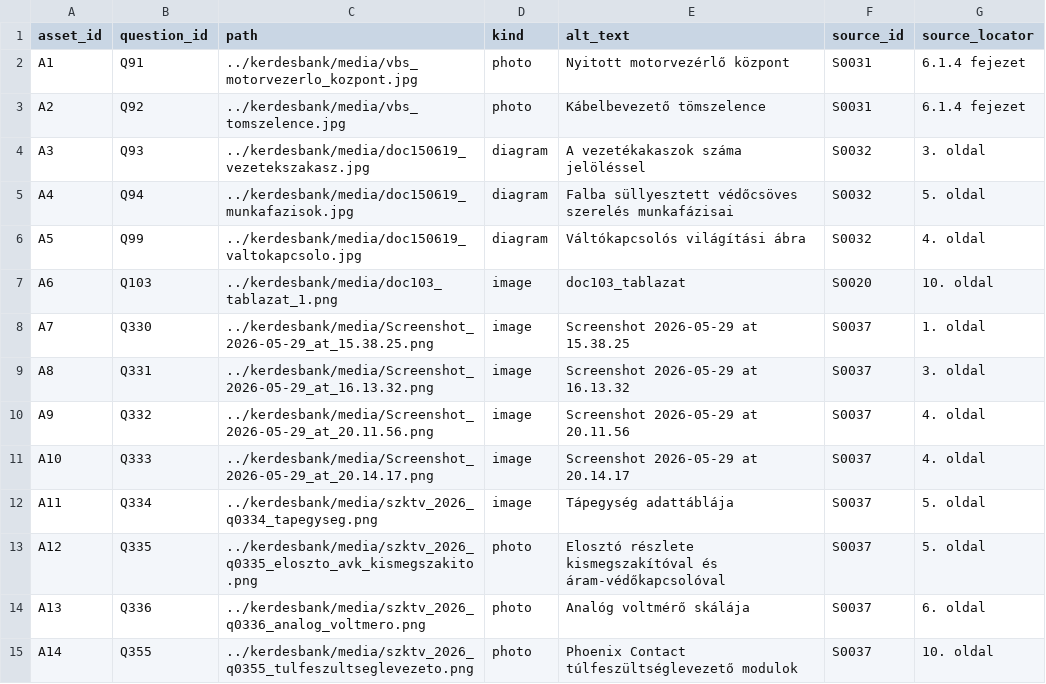
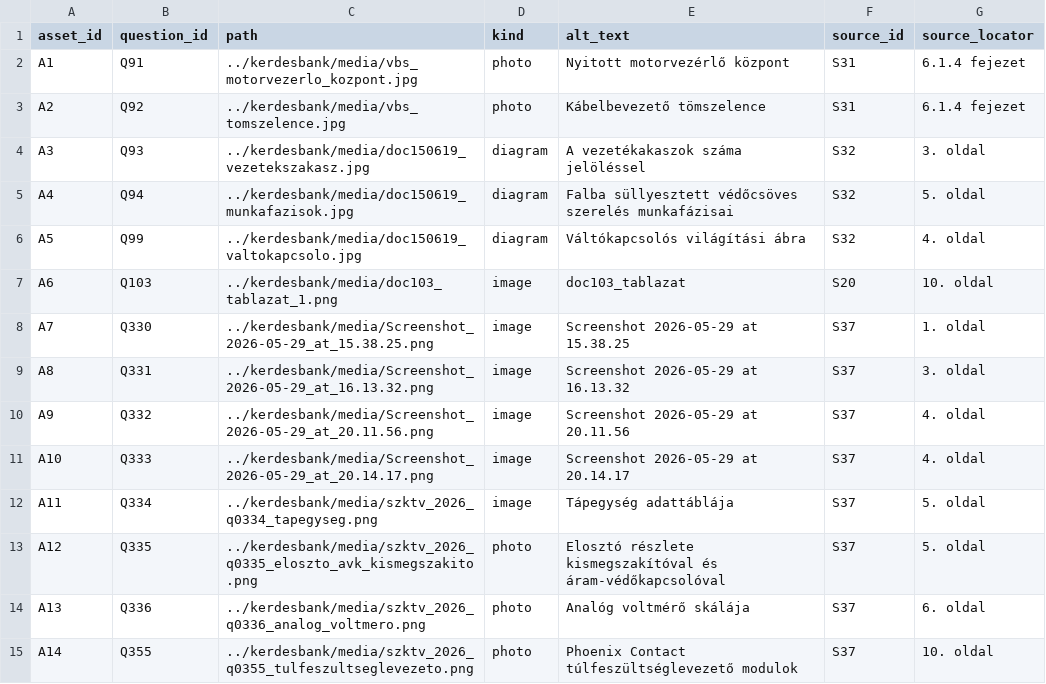
Before and after one commit to pm3gy/villanyszerelo-interaktiv-vizsga-gyakorlo, a CSV file: kerdesbank/assets.csv, drawn as a sheet; only a part is shown; the diff covers the shown part only.

Commit message:
Normalize source ids without leading zeros
Remove zero padding from source IDs and source references in the question bank, assets, and importer fixture.

Unify Szakma Kiváló Tanulója source titles to the year-based format and normalize the 2026 year field.

Add regression coverage for source IDs, references, and unified Szakma Kiváló Tanulója titles.

```diff
--- a/kerdesbank/assets.csv
+++ b/kerdesbank/assets.csv
@@ -1,15 +1,15 @@
 asset_id;question_id;path;kind;alt_text;source_id;source_locator
-A1;Q91;../kerdesbank/media/vbs_motorvezerlo_kozpont.jpg;photo;Nyitott motorvezérlő központ;S0031;6.1.4 fejezet
-A2;Q92;../kerdesbank/media/vbs_tomszelence.jpg;photo;Kábelbevezető tömszelence;S0031;6.1.4 fejezet
-A3;Q93;../kerdesbank/media/doc150619_vezetekszakasz.jpg;diagram;A vezetékakaszok száma jelöléssel;S0032;3. oldal
-A4;Q94;../kerdesbank/media/doc150619_munkafazisok.jpg;diagram;Falba süllyesztett védőcsöves szerelés munkafázisai;S0032;5. oldal
-A5;Q99;../kerdesbank/media/doc150619_valtokapcsolo.jpg;diagram;Váltókapcsolós világítási ábra;S0032;4. oldal
-A6;Q103;../kerdesbank/media/doc103_tablazat_1.png;image;doc103_tablazat;S0020;10. oldal
-A7;Q330;../kerdesbank/media/Screenshot_2026-05-29_at_15.38.25.png;image;Screenshot 2026-05-29 at 15.38.25;S0037;1. oldal
-A8;Q331;../kerdesbank/media/Screenshot_2026-05-29_at_16.13.32.png;image;Screenshot 2026-05-29 at 16.13.32;S0037;3. oldal
-A9;Q332;../kerdesbank/media/Screenshot_2026-05-29_at_20.11.56.png;image;Screenshot 2026-05-29 at 20.11.56;S0037;4. oldal
-A10;Q333;../kerdesbank/media/Screenshot_2026-05-29_at_20.14.17.png;image;Screenshot 2026-05-29 at 20.14.17;S0037;4. oldal
-A11;Q334;../kerdesbank/media/szktv_2026_q0334_tapegyseg.png;image;Tápegység adattáblája;S0037;5. oldal
-A12;Q335;../kerdesbank/media/szktv_2026_q0335_eloszto_avk_kismegszakito.png;photo;Elosztó részlete kismegszakítóval és áram-védőkapcsolóval;S0037;5. oldal
-A13;Q336;../kerdesbank/media/szktv_2026_q0336_analog_voltmero.png;photo;Analóg voltmérő skálája;S0037;6. oldal
-A14;Q355;../kerdesbank/media/szktv_2026_q0355_tulfeszultseglevezeto.png;photo;Phoenix Contact túlfeszültséglevezető modulok;S0037;10. oldal
+A1;Q91;../kerdesbank/media/vbs_motorvezerlo_kozpont.jpg;photo;Nyitott motorvezérlő központ;S31;6.1.4 fejezet
+A2;Q92;../kerdesbank/media/vbs_tomszelence.jpg;photo;Kábelbevezető tömszelence;S31;6.1.4 fejezet
+A3;Q93;../kerdesbank/media/doc150619_vezetekszakasz.jpg;diagram;A vezetékakaszok száma jelöléssel;S32;3. oldal
+A4;Q94;../kerdesbank/media/doc150619_munkafazisok.jpg;diagram;Falba süllyesztett védőcsöves szerelés munkafázisai;S32;5. oldal
+A5;Q99;../kerdesbank/media/doc150619_valtokapcsolo.jpg;diagram;Váltókapcsolós világítási ábra;S32;4. oldal
+A6;Q103;../kerdesbank/media/doc103_tablazat_1.png;image;doc103_tablazat;S20;10. oldal
+A7;Q330;../kerdesbank/media/Screenshot_2026-05-29_at_15.38.25.png;image;Screenshot 2026-05-29 at 15.38.25;S37;1. oldal
+A8;Q331;../kerdesbank/media/Screenshot_2026-05-29_at_16.13.32.png;image;Screenshot 2026-05-29 at 16.13.32;S37;3. oldal
+A9;Q332;../kerdesbank/media/Screenshot_2026-05-29_at_20.11.56.png;image;Screenshot 2026-05-29 at 20.11.56;S37;4. oldal
+A10;Q333;../kerdesbank/media/Screenshot_2026-05-29_at_20.14.17.png;image;Screenshot 2026-05-29 at 20.14.17;S37;4. oldal
+A11;Q334;../kerdesbank/media/szktv_2026_q0334_tapegyseg.png;image;Tápegység adattáblája;S37;5. oldal
+A12;Q335;../kerdesbank/media/szktv_2026_q0335_eloszto_avk_kismegszakito.png;photo;Elosztó részlete kismegszakítóval és áram-védőkapcsolóval;S37;5. oldal
+A13;Q336;../kerdesbank/media/szktv_2026_q0336_analog_voltmero.png;photo;Analóg voltmérő skálája;S37;6. oldal
+A14;Q355;../kerdesbank/media/szktv_2026_q0355_tulfeszultseglevezeto.png;photo;Phoenix Contact túlfeszültséglevezető modulok;S37;10. oldal
```
Also changed, not shown: 26 edited cells elsewhere in this file, kerdesbank/questions.csv, kerdesbank/sources.csv, 4 other files.
